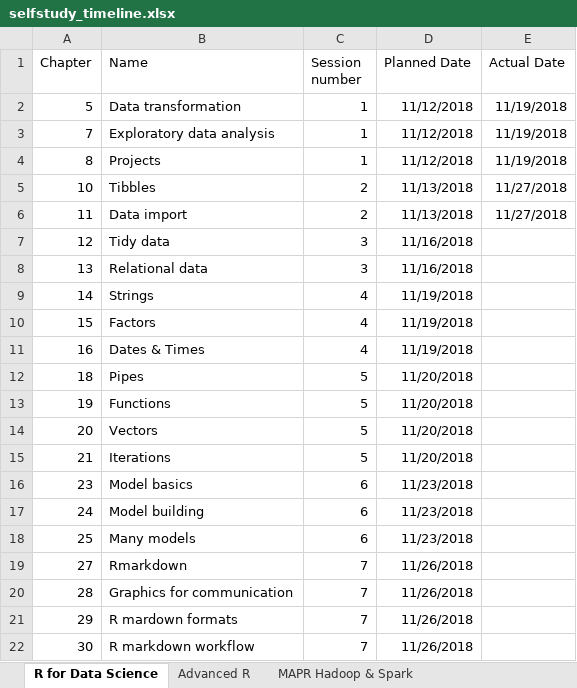
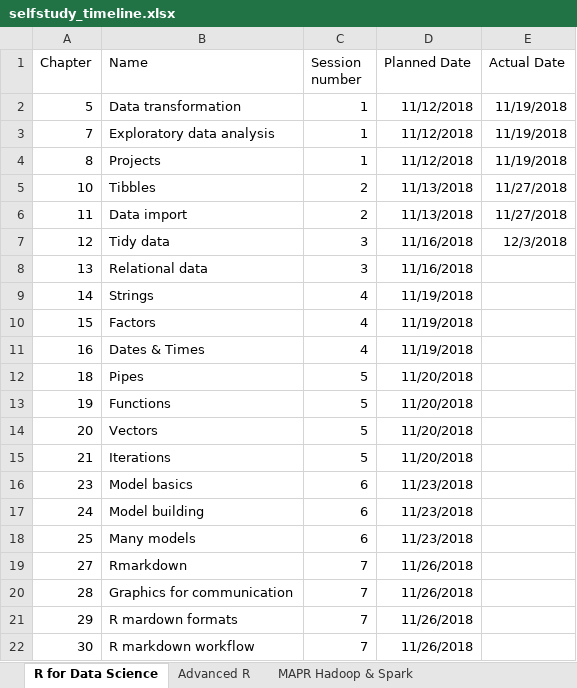
Before and after one commit to kryherd/DS_self-study, an Excel workbook: selfstudy_timeline.xlsx, sheet R for Data Science, drawn as a sheet; values as stored, in another font and other column widths than the file's, no borders; the diff names each change by its address in the sheet, - before the commit and + after, or states it on an @@ line.

```diff
--- a/selfstudy_timeline.xlsx (sheet R for Data Science)
+++ b/selfstudy_timeline.xlsx (sheet R for Data Science)
-E7 (Actual Date): (empty)
+E7 (Actual Date): 12/3/2018
```
Also changed, not shown: 3 other files.
